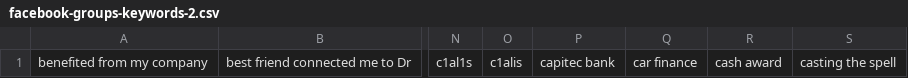
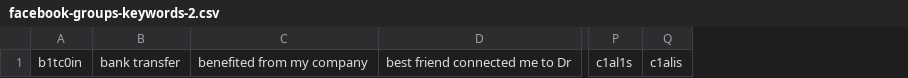
Before and after one commit to mitchellkrogza/Global-List-Facebook-Groups-Keyword-Moderation-Alerts, a CSV file: facebook-groups-keywords-2.csv, drawn as a sheet; only a part is shown, gaps mark what is left out; removed rows and columns are numbered as before the commit, all else as after; the diff names each change by its address in the sheet, - before the commit and + after, or states it on an @@ line.

```diff
--- a/facebook-groups-keywords-2.csv
+++ b/facebook-groups-keywords-2.csv
+column A, row 1: b1tc0in
+column B, row 1: bank transfer
-column P, row 1: capitec bank
-column Q, row 1: car finance
-column R, row 1: cash award
-column S, row 1: casting the spell
```
Also changed, not shown: facebook-groups-keywords-12.csv, facebook-groups-keywords-4.csv, 12 other files.
